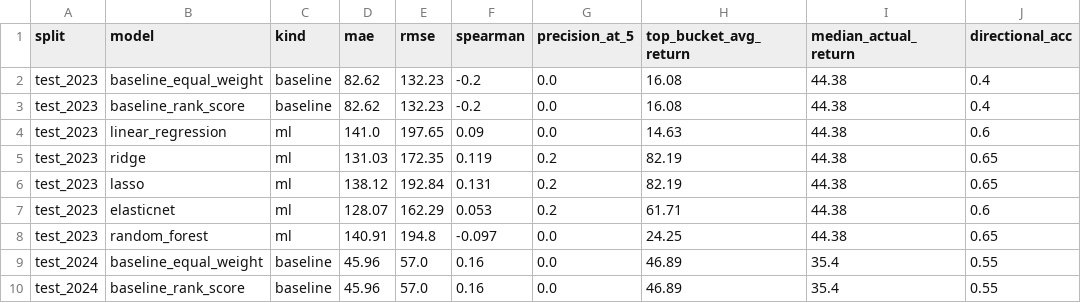
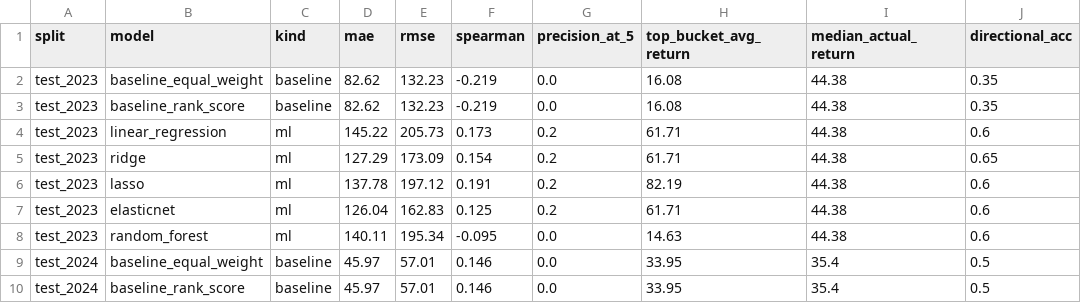
Before and after one commit to Salih04/capstone-financeIQ, a CSV file: experiments/results/leaderboard.csv, drawn as a sheet; only a part is shown; the diff covers the shown part only.

```diff
--- a/experiments/results/leaderboard.csv
+++ b/experiments/results/leaderboard.csv
@@ -1,10 +1,10 @@
 split,model,kind,mae,rmse,spearman,precision_at_5,top_bucket_avg_return,median_actual_return,directional_acc
-test_2023,baseline_equal_weight,baseline,82.62,132.23,-0.2,0.0,16.08,44.38,0.4
-test_2023,baseline_rank_score,baseline,82.62,132.23,-0.2,0.0,16.08,44.38,0.4
-test_2023,linear_regression,ml,141.0,197.65,0.09,0.0,14.63,44.38,0.6
-test_2023,ridge,ml,131.03,172.35,0.119,0.2,82.19,44.38,0.65
-test_2023,lasso,ml,138.12,192.84,0.131,0.2,82.19,44.38,0.65
-test_2023,elasticnet,ml,128.07,162.29,0.053,0.2,61.71,44.38,0.6
-test_2023,random_forest,ml,140.91,194.8,-0.097,0.0,24.25,44.38,0.65
-test_2024,baseline_equal_weight,baseline,45.96,57.0,0.16,0.0,46.89,35.4,0.55
-test_2024,baseline_rank_score,baseline,45.96,57.0,0.16,0.0,46.89,35.4,0.55
+test_2023,baseline_equal_weight,baseline,82.62,132.23,-0.219,0.0,16.08,44.38,0.35
+test_2023,baseline_rank_score,baseline,82.62,132.23,-0.219,0.0,16.08,44.38,0.35
+test_2023,linear_regression,ml,145.22,205.73,0.173,0.2,61.71,44.38,0.6
+test_2023,ridge,ml,127.29,173.09,0.154,0.2,61.71,44.38,0.65
+test_2023,lasso,ml,137.78,197.12,0.191,0.2,82.19,44.38,0.6
+test_2023,elasticnet,ml,126.04,162.83,0.125,0.2,61.71,44.38,0.6
+test_2023,random_forest,ml,140.11,195.34,-0.095,0.0,14.63,44.38,0.6
+test_2024,baseline_equal_weight,baseline,45.97,57.01,0.146,0.0,33.95,35.4,0.5
+test_2024,baseline_rank_score,baseline,45.97,57.01,0.146,0.0,33.95,35.4,0.5
```
Also changed, not shown: 50 edited cells elsewhere in this file, experiments/leaderboard.csv, experiments/results/leaderboard_by_target.csv, 39 other files.
